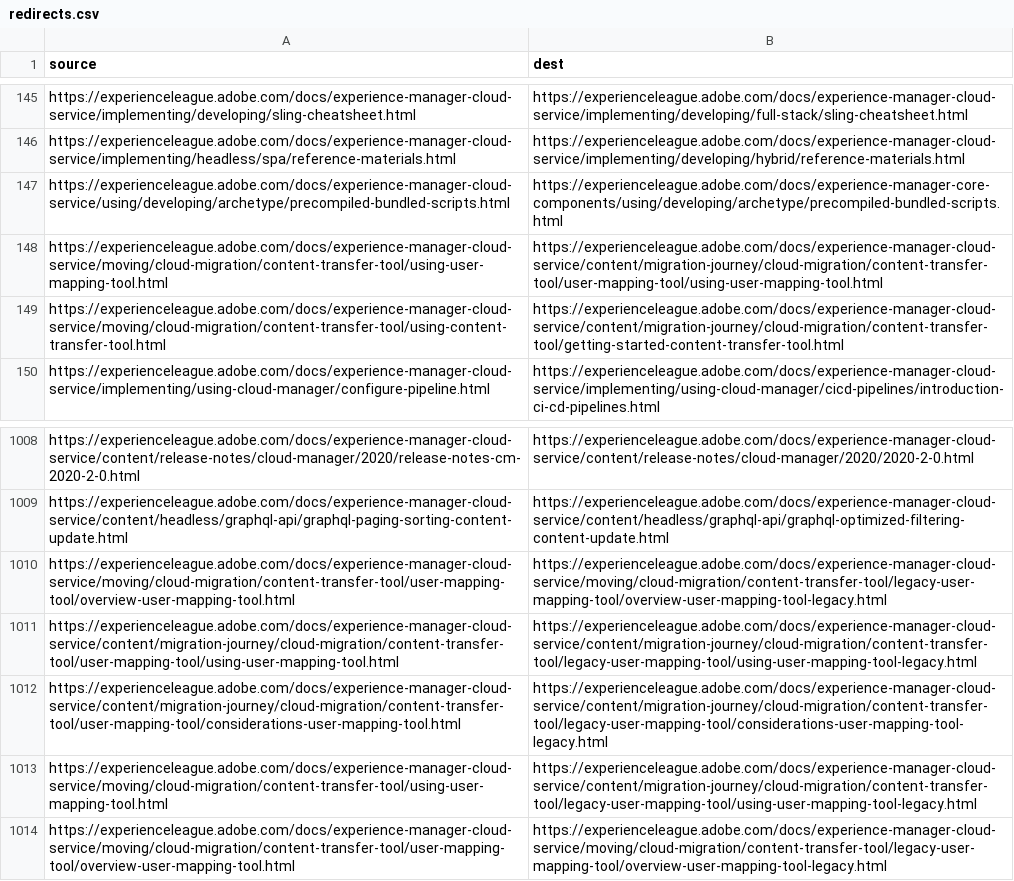
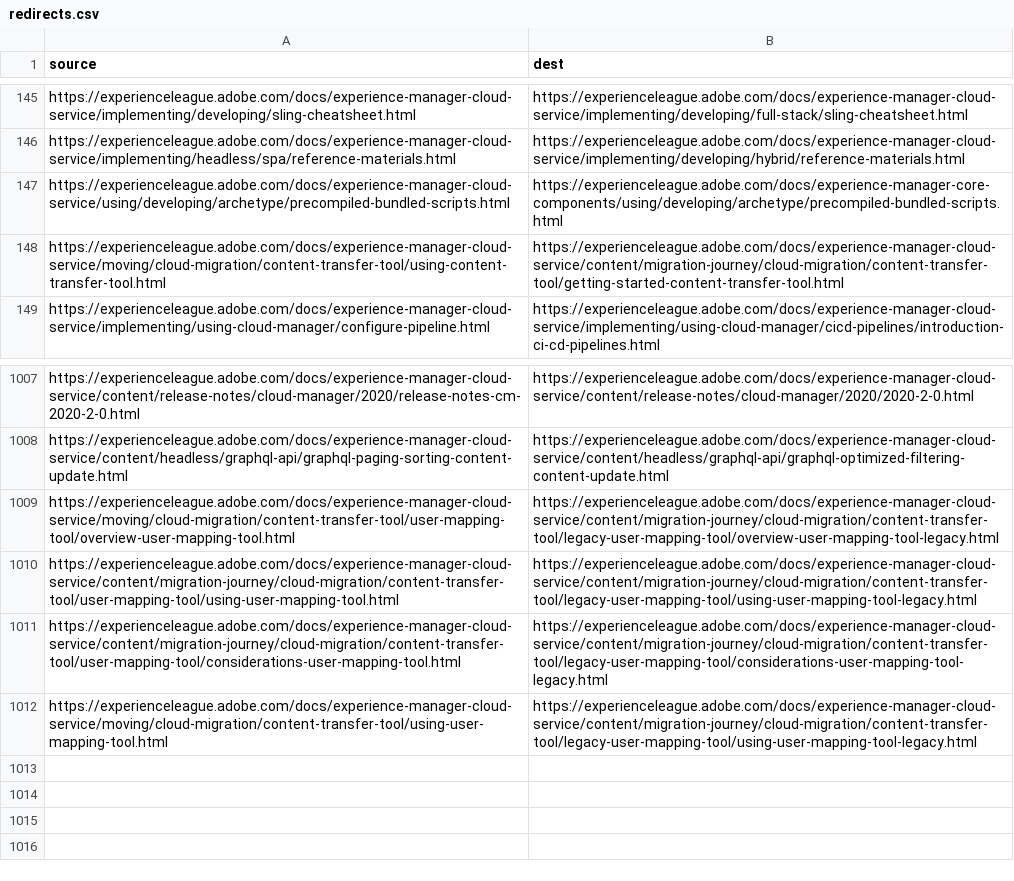
Before and after one commit to AdobeDocs/experience-manager-cloud-service.en, a CSV file: redirects.csv, drawn as a sheet; only a part is shown, gaps mark what is left out.

Commit message:
hopefully the last redirect fix
Former-commit-id: 202c90bcbb409e12c45f064e08fd0ddf83e4df7b

```diff
--- a/redirects.csv
+++ b/redirects.csv
@@ -147,3 +147,2 @@ https://experienceleague.adobe.com/docs/experience-manager-cloud-service/impleme
 https://experienceleague.adobe.com/docs/experience-manager-cloud-service/using/developing/archetype/precompiled-bundled-scripts.html,https://experienceleague.adobe.com/docs/experience-manager-core-components/using/developing/archetype/precompiled-bundled-scripts.html
-https://experienceleague.adobe.com/docs/experience-manager-cloud-service/moving/cloud-migration/content-transfer-tool/using-user-mapping-tool.html,https://experienceleague.adobe.com/docs/experience-manager-cloud-service/content/migration-journey/cloud-migration/content-transfer-tool/user-mapping-tool/using-user-mapping-tool.html
 https://experienceleague.adobe.com/docs/experience-manager-cloud-service/moving/cloud-migration/content-transfer-tool/using-content-transfer-tool.html,https://experienceleague.adobe.com/docs/experience-manager-cloud-service/content/migration-journey/cloud-migration/content-transfer-tool/getting-started-content-transfer-tool.html
@@ -1009,3 +1008,3 @@ https://experienceleague.adobe.com/docs/experience-manager-cloud-service/content
 https://experienceleague.adobe.com/docs/experience-manager-cloud-service/content/headless/graphql-api/graphql-paging-sorting-content-update.html,https://experienceleague.adobe.com/docs/experience-manager-cloud-service/content/headless/graphql-api/graphql-optimized-filtering-content-update.html
-https://experienceleague.adobe.com/docs/experience-manager-cloud-service/moving/cloud-migration/content-transfer-tool/user-mapping-tool/overview-user-mapping-tool.html,https://experienceleague.adobe.com/docs/experience-manager-cloud-service/moving/cloud-migration/content-transfer-tool/legacy-user-mapping-tool/overview-user-mapping-tool-legacy.html
+https://experienceleague.adobe.com/docs/experience-manager-cloud-service/moving/cloud-migration/content-transfer-tool/user-mapping-tool/overview-user-mapping-tool.html,https://experienceleague.adobe.com/docs/experience-manager-cloud-service/content/migration-journey/cloud-migration/content-transfer-tool/legacy-user-mapping-tool/overview-user-mapping-tool-legacy.html
 https://experienceleague.adobe.com/docs/experience-manager-cloud-service/content/migration-journey/cloud-migration/content-transfer-tool/user-mapping-tool/using-user-mapping-tool.html,https://experienceleague.adobe.com/docs/experience-manager-cloud-service/content/migration-journey/cloud-migration/content-transfer-tool/legacy-user-mapping-tool/using-user-mapping-tool-legacy.html
@@ -1013,2 +1012 @@ https://experienceleague.adobe.com/docs/experience-manager-cloud-service/content
 https://experienceleague.adobe.com/docs/experience-manager-cloud-service/moving/cloud-migration/content-transfer-tool/using-user-mapping-tool.html,https://experienceleague.adobe.com/docs/experience-manager-cloud-service/content/migration-journey/cloud-migration/content-transfer-tool/legacy-user-mapping-tool/using-user-mapping-tool-legacy.html
-https://experienceleague.adobe.com/docs/experience-manager-cloud-service/moving/cloud-migration/content-transfer-tool/user-mapping-tool/overview-user-mapping-tool.html,https://experienceleague.adobe.com/docs/experience-manager-cloud-service/moving/cloud-migration/content-transfer-tool/legacy-user-mapping-tool/overview-user-mapping-tool-legacy.html
```
